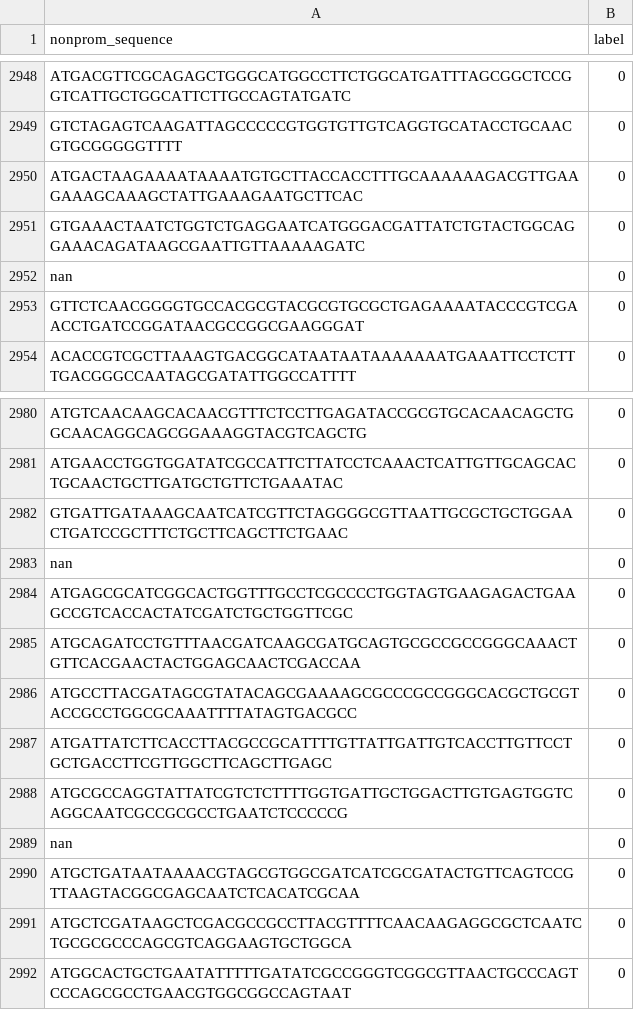
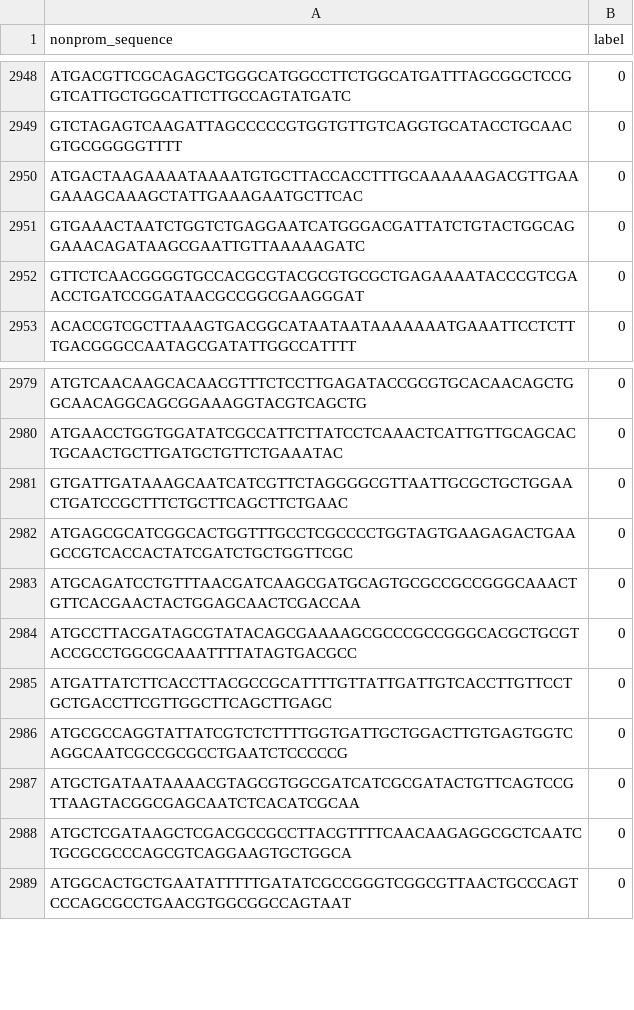
Before and after one commit to HKUST-iGEM-2026/cb-promoter-mining, a CSV file: pre-tasks/PT1/nonprom_with_labels.csv, drawn as a sheet; only a part is shown, gaps mark what is left out; the diff names each change by its address in the sheet, - before the commit and + after, or states it on an @@ line.

Commit message:
prokbert model trained on regulonDB data

```diff
--- a/pre-tasks/PT1/nonprom_with_labels.csv
+++ b/pre-tasks/PT1/nonprom_with_labels.csv
-row 2952: nan | 0
-row 2983: nan | 0
-row 2989: nan | 0
```
Also changed, not shown: 2 other files.
